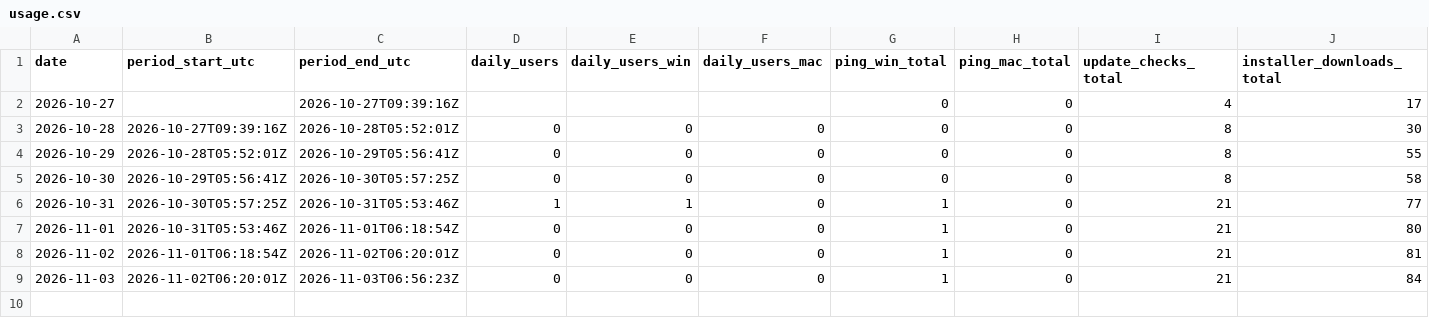
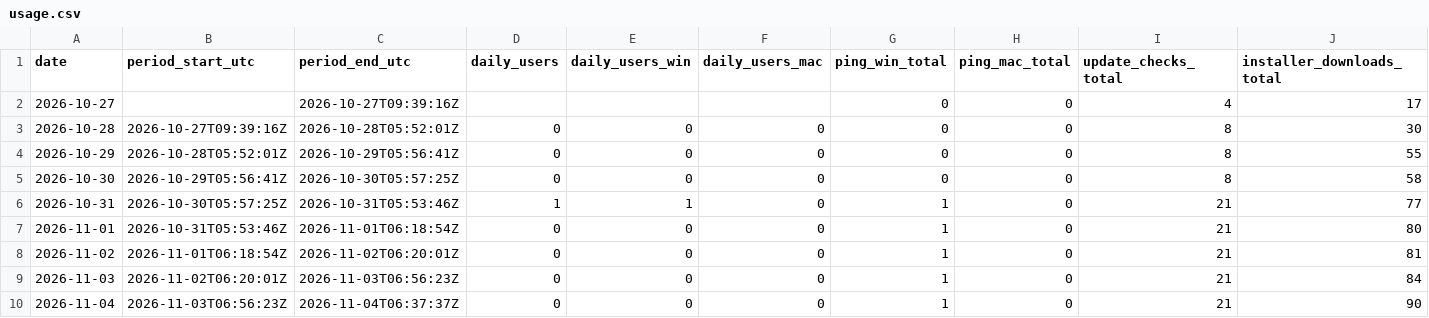
Before and after one commit to sngmng6506/coin-peek, a CSV file: usage.csv, drawn as a sheet; only a part is shown; rows hold the shown columns only; the diff names each change by its address in the sheet, - before the commit and + after, or states it on an @@ line.

```diff
--- a/usage.csv
+++ b/usage.csv
+row 10: 2026-11-04 | 2026-11-03T06:56:23Z | 2026-11-04T06:37:37Z | 0 | 0 | 0 | 1 | 0 | 21 | 90
```
Also changed, not shown: 2 other files.
